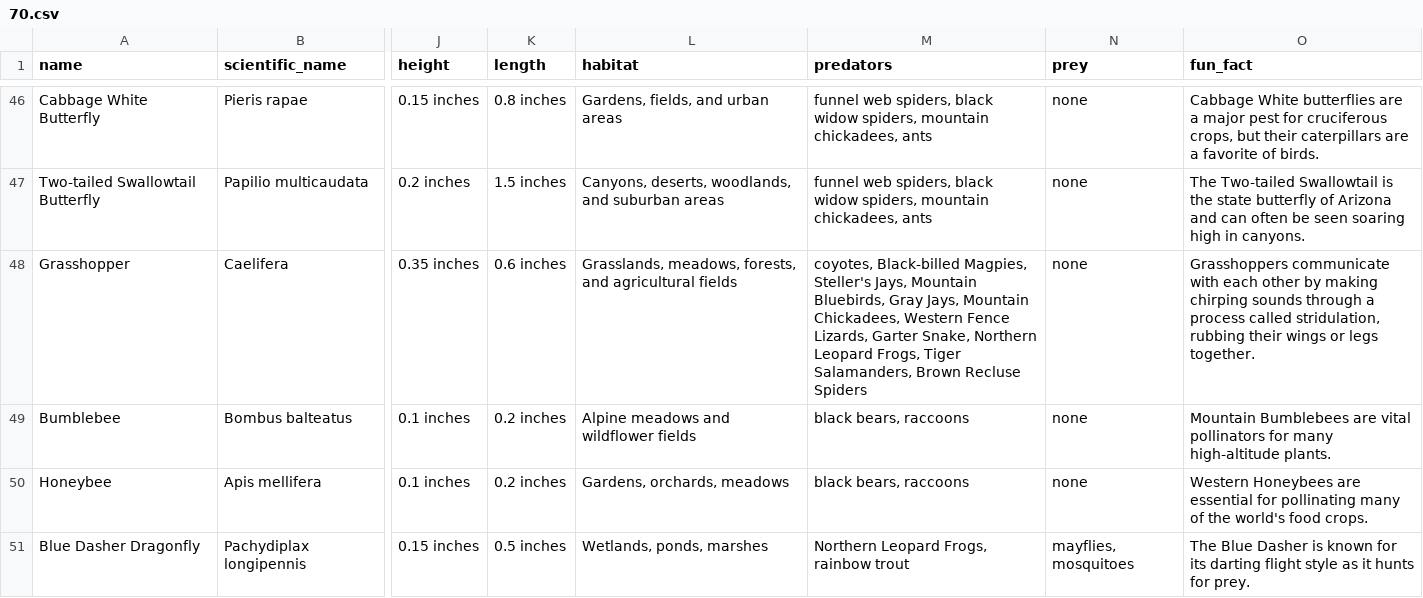
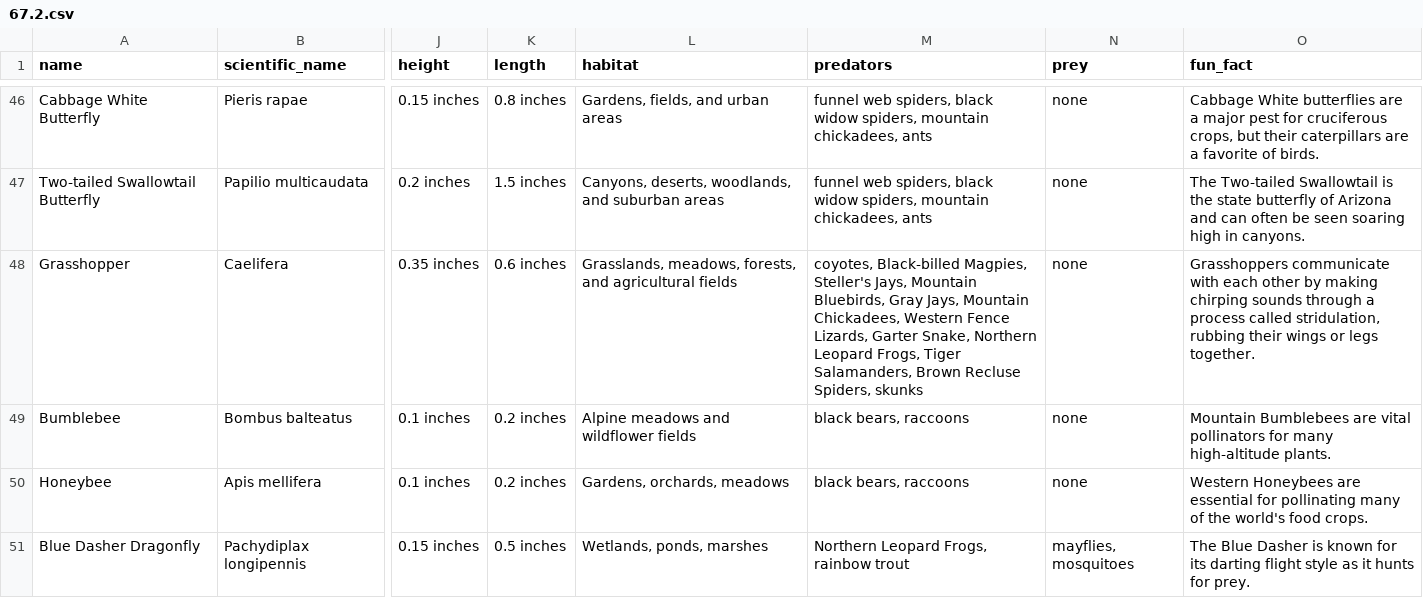
Before and after one commit to Down-the-Rabbit-Holes/down_the_rabbit_hole_BE, a CSV file: db/csv/animals/67.2.csv (was db/csv/animals/70.csv), drawn as a sheet; only a part is shown, gaps mark what is left out; the diff covers the shown part only; the diff names each change by its address in the sheet, - before the commit and + after, or states it on an @@ line.

```diff
--- a/db/csv/animals/70.csv
+++ b/db/csv/animals/67.2.csv
-M48 (predators): …Brown Recluse Spiders
+M48 (predators): …Brown Recluse Spiders, skunks
```
Also changed, not shown: 3 removed rows and 8 edited cells elsewhere in this file, 3 other files.
